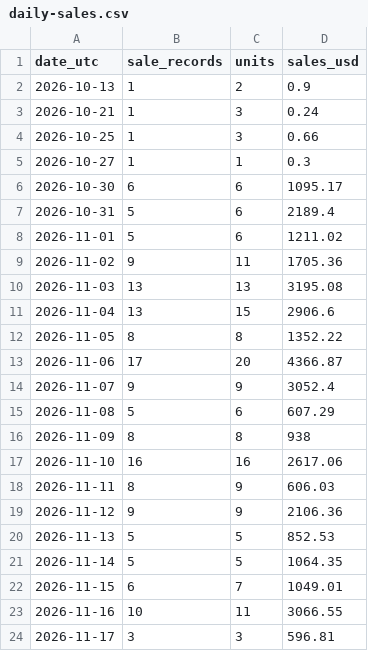
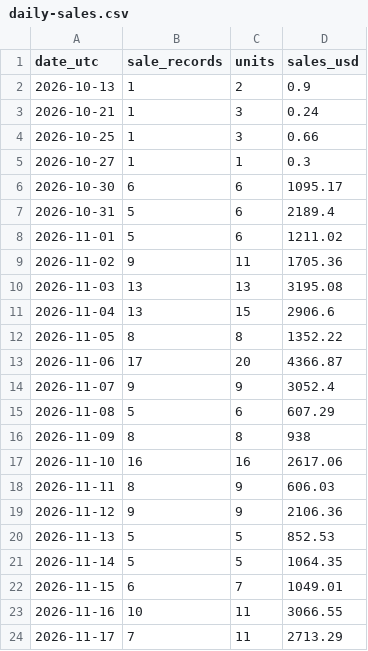
Before and after one commit to hanshanley/pokemon-tcg, a CSV file: reports/individual-sales/daily-sales.csv, drawn as a sheet.

```diff
--- a/reports/individual-sales/daily-sales.csv
+++ b/reports/individual-sales/daily-sales.csv
@@ -23,2 +23,2 @@
 "2026-11-16","10","11","3066.55"
-"2026-11-17","3","3","596.81"
+"2026-11-17","7","11","2713.29"
```
Also changed, not shown: reports/individual-sales/pokemon-daily.csv, reports/individual-sales/transactions.csv, 1 other file.
